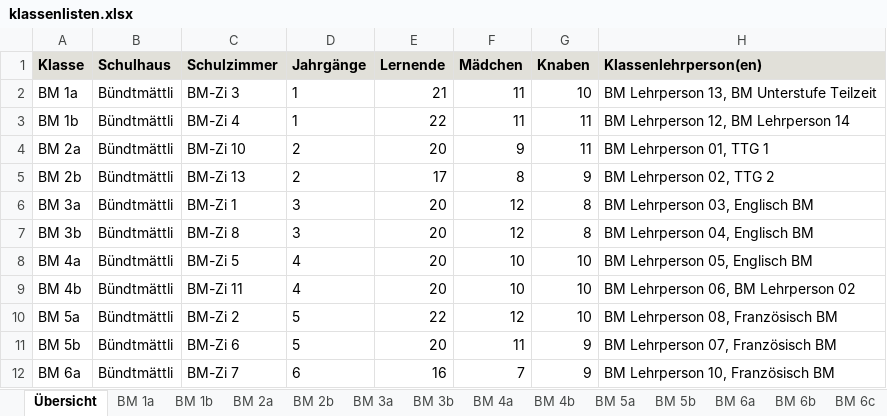
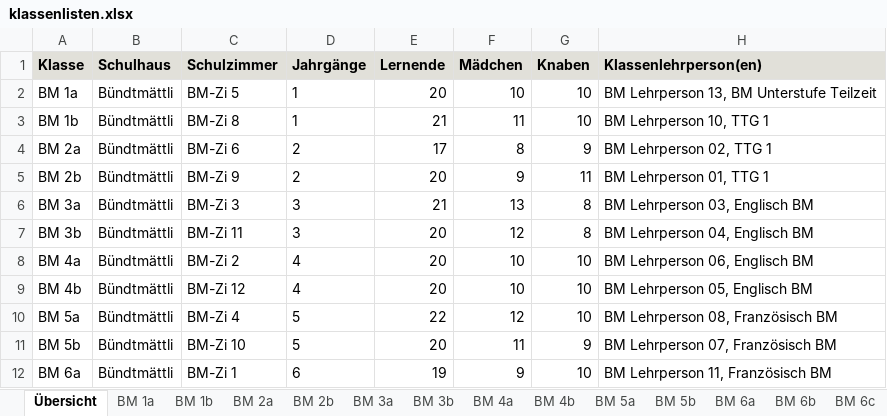
Before and after one commit to lucadesimoni/class-planner, an Excel workbook: beispiele/malters/ergebnis/Geschwister_zwingend/klassenlisten.xlsx, sheet Übersicht, drawn as a sheet; only a part is shown; values as stored, in another font and other column widths than the file's, no borders; the diff covers the shown part only; the diff names each change by its address in the sheet, - before the commit and + after, or states it on an @@ line.

```diff
--- a/beispiele/malters/ergebnis/Geschwister_zwingend/klassenlisten.xlsx (sheet Übersicht)
+++ b/beispiele/malters/ergebnis/Geschwister_zwingend/klassenlisten.xlsx (sheet Übersicht)
-C2 (Schulzimmer): BM-Zi 3
+C2 (Schulzimmer): BM-Zi 5
-E2 (Lernende): 21
+E2 (Lernende): 20
-F2 (Mädchen): 11
+F2 (Mädchen): 10
-C3 (Schulzimmer): BM-Zi 4
+C3 (Schulzimmer): BM-Zi 8
-E3 (Lernende): 22
+E3 (Lernende): 21
-G3 (Knaben): 11
+G3 (Knaben): 10
-H3 (Klassenlehrperson(en)): BM Lehrperson 12, BM Lehrperson 14
+H3 (Klassenlehrperson(en)): BM Lehrperson 10, TTG 1
-C4 (Schulzimmer): BM-Zi 10
+C4 (Schulzimmer): BM-Zi 6
-E4 (Lernende): 20
+E4 (Lernende): 17
-F4 (Mädchen): 9
+F4 (Mädchen): 8
-G4 (Knaben): 11
+G4 (Knaben): 9
-H4 (Klassenlehrperson(en)): BM Lehrperson 01, TTG 1
+H4 (Klassenlehrperson(en)): BM Lehrperson 02, TTG 1
-C5 (Schulzimmer): BM-Zi 13
+C5 (Schulzimmer): BM-Zi 9
-E5 (Lernende): 17
+E5 (Lernende): 20
-F5 (Mädchen): 8
+F5 (Mädchen): 9
-G5 (Knaben): 9
+G5 (Knaben): 11
-H5 (Klassenlehrperson(en)): BM Lehrperson 02, TTG 2
+H5 (Klassenlehrperson(en)): BM Lehrperson 01, TTG 1
-C6 (Schulzimmer): BM-Zi 1
+C6 (Schulzimmer): BM-Zi 3
-E6 (Lernende): 20
+E6 (Lernende): 21
-F6 (Mädchen): 12
+F6 (Mädchen): 13
-C7 (Schulzimmer): BM-Zi 8
+C7 (Schulzimmer): BM-Zi 11
-C8 (Schulzimmer): BM-Zi 5
+C8 (Schulzimmer): BM-Zi 2
-H8 (Klassenlehrperson(en)): BM Lehrperson 05, Englisch BM
+H8 (Klassenlehrperson(en)): BM Lehrperson 06, Englisch BM
-C9 (Schulzimmer): BM-Zi 11
+C9 (Schulzimmer): BM-Zi 12
-H9 (Klassenlehrperson(en)): BM Lehrperson 06, BM Lehrperson 02
+H9 (Klassenlehrperson(en)): BM Lehrperson 05, Englisch BM
-C10 (Schulzimmer): BM-Zi 2
+C10 (Schulzimmer): BM-Zi 4
-C11 (Schulzimmer): BM-Zi 6
+C11 (Schulzimmer): BM-Zi 10
-C12 (Schulzimmer): BM-Zi 7
+C12 (Schulzimmer): BM-Zi 1
-E12 (Lernende): 16
+E12 (Lernende): 19
-F12 (Mädchen): 7
+F12 (Mädchen): 9
-G12 (Knaben): 9
+G12 (Knaben): 10
-H12 (Klassenlehrperson(en)): BM Lehrperson 10, Französisch BM
+H12 (Klassenlehrperson(en)): BM Lehrperson 11, Französisch BM
```
Also changed, not shown: 1 added row, 1 removed row and 57 edited cells elsewhere in this sheet, sheet BM 6c, sheet EI KGa, sheet EI KGc, sheet EI 3a, sheet EI 1b, sheet EI KGb, 25 more sheets, other sheet tabs, beispiele/malters/ergebnis/Basis/stundenplaene.xlsx, beispiele/malters/ergebnis/Geschwister_zwingend/stundenplaene.xlsx, 35 other files.
